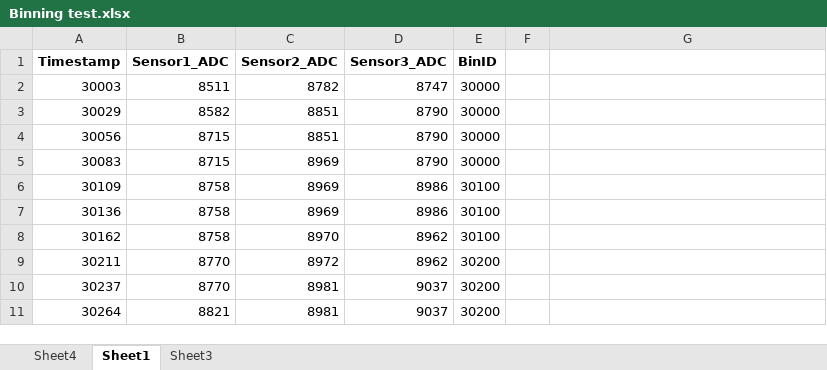
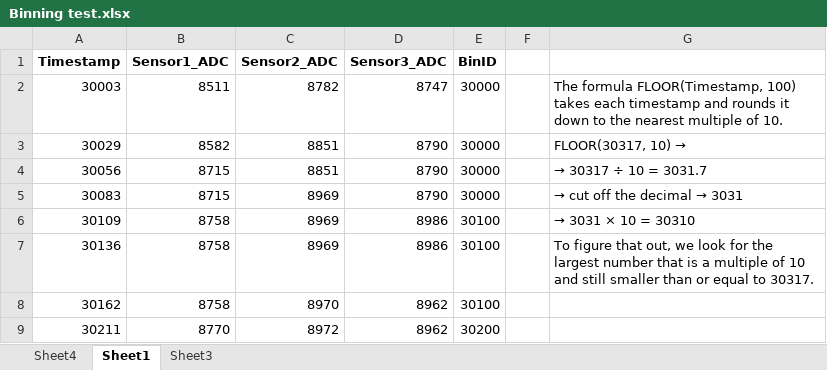
Before and after one commit to KriishAHate/CommonSENSES, an Excel workbook: Sensor and Component Tests/Sound Sensor Tests /Sound sensor test 03192025 /Data analysis 05172025/Binning test.xlsx, sheet Sheet1, drawn as a sheet; only a part is shown; the shorter side is filled out with more unchanged rows; values as stored, in another font and other column widths than the file's, no borders; the diff names each change by its address in the sheet, - before the commit and + after, or states it on an @@ line.

Commit message:
Updated the excel time binning file and explained how I binned the data.

```diff
--- a/Sensor and Component Tests/Sound Sensor Tests /Sound sensor test 03192025 /Data analysis 05172025/Binning test.xlsx (sheet Sheet1)
+++ b/Sensor and Component Tests/Sound Sensor Tests /Sound sensor test 03192025 /Data analysis 05172025/Binning test.xlsx (sheet Sheet1)
-G2: (empty)
+G2: The formula FLOOR(Timestamp, 100) takes each timestamp and rounds it down to the nearest multiple of 10.
-G3: (empty)
+G3: FLOOR(30317, 10) →
-G4: (empty)
+G4: → 30317 ÷ 10 = 3031.7
@@ G5: (empty) → → cut off the decimal → 3031 @@
-G6: (empty)
+G6: → 3031 × 10 = 30310
-G7: (empty)
+G7: To figure that out, we look for the largest number that is a multiple of 10 and still smaller than or equal to 30317.
```
Also changed, not shown: 2 other files.
